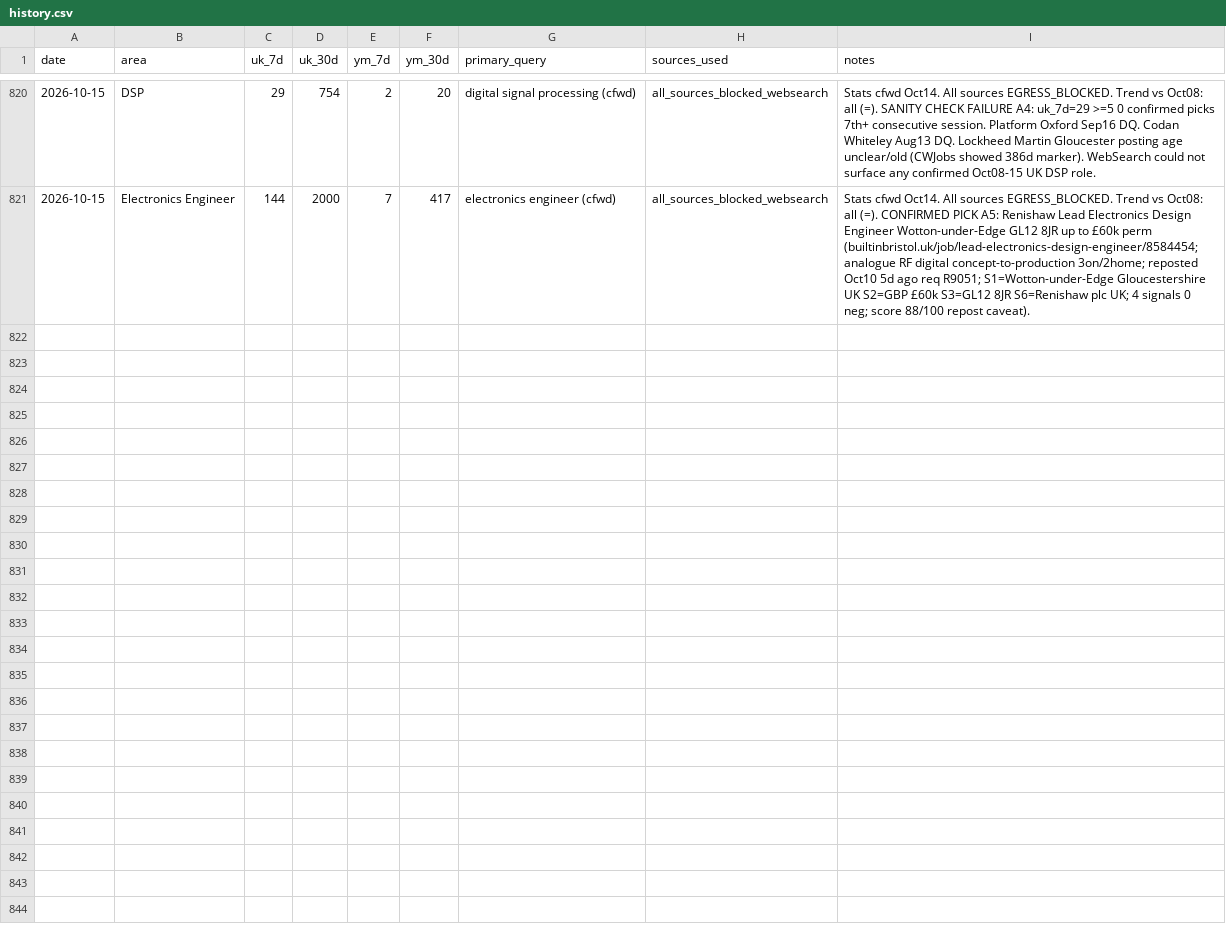
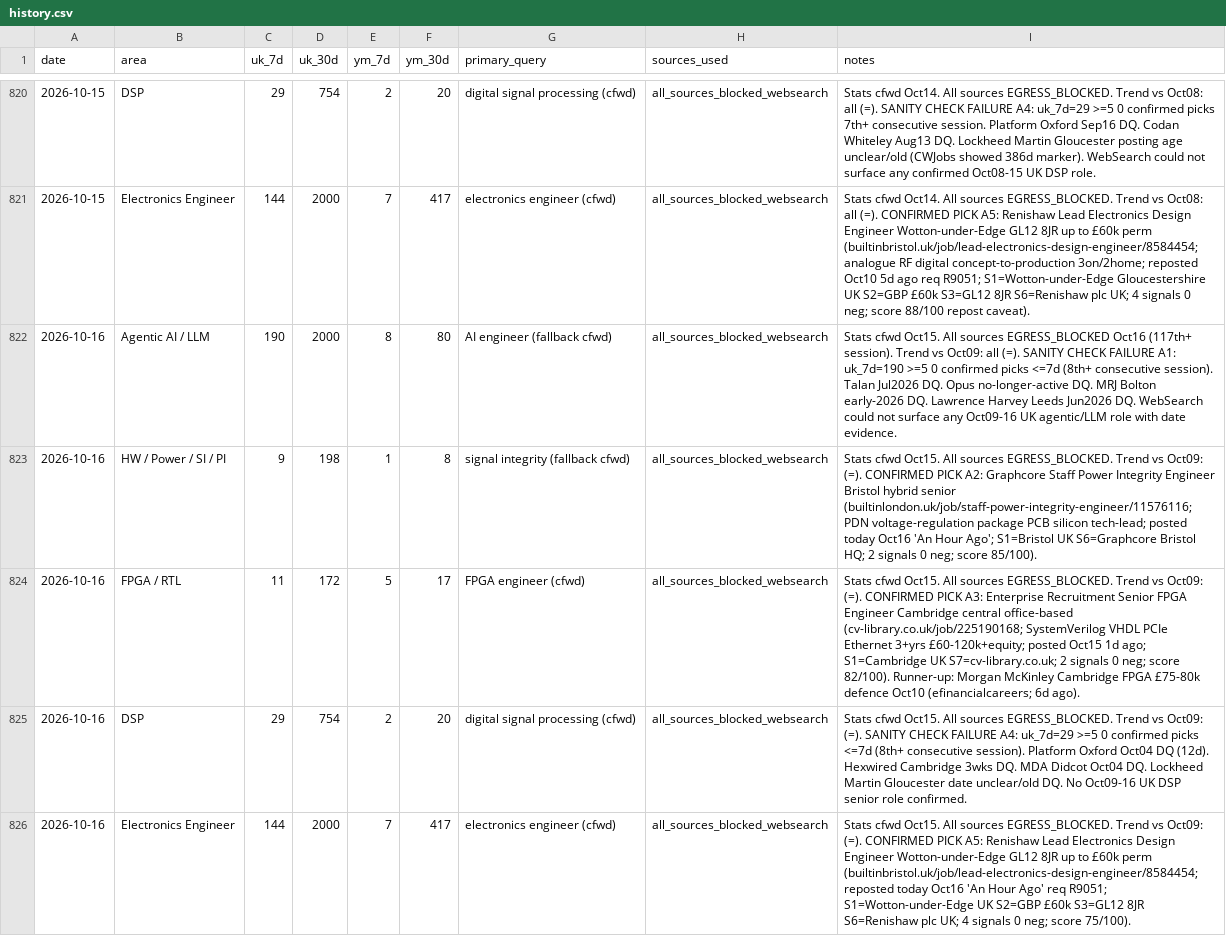
Before and after one commit to BrendanJamesLynskey/job-search-stats, a CSV file: stats/history.csv, drawn as a sheet; only a part is shown, gaps mark what is left out; the diff names each change by its address in the sheet, - before the commit and + after, or states it on an @@ line.

```diff
--- a/stats/history.csv
+++ b/stats/history.csv
+row 822: 2026-10-16 | Agentic AI / LLM | 190 | 2000 | 8 | 80 | AI engineer (fallback cfwd) | all_sources_blocked_websearch | Stats cfwd Oct15. All sources EGRESS_BLOCKED Oct16 (117th+ session). Trend vs Oct09: all (=). SANITY CHECK FAILURE A1: uk_7d=190 >=5 0 confirmed picks <=7d (8th+ consecutive session). Talan Jul2026 DQ. Opus no-longer-active DQ. MRJ Bolton early-2026 DQ. Lawrence Harvey Leeds Jun2026 DQ. WebSearch could not surface any Oct09-16 UK agentic/LLM role with date evidence.
+row 823: 2026-10-16 | HW / Power / SI / PI | 9 | 198 | 1 | 8 | signal integrity (fallback cfwd) | all_sources_blocked_websearch | Stats cfwd Oct15. All sources EGRESS_BLOCKED. Trend vs Oct09: (=). CONFIRMED PICK A2: Graphcore Staff Power Integrity Engineer Bristol hybrid senior (builtinlondon.uk/job/staff-power-integrity-engineer/11576116; PDN voltage-regulation package PCB silicon tech-lead; posted today Oct16 'An Hour Ago'; S1=Bristol UK S6=Graphcore Bristol HQ; 2 signals 0 neg; score 85/100).
+row 824: 2026-10-16 | FPGA / RTL | 11 | 172 | 5 | 17 | FPGA engineer (cfwd) | all_sources_blocked_websearch | Stats cfwd Oct15. All sources EGRESS_BLOCKED. Trend vs Oct09: (=). CONFIRMED PICK A3: Enterprise Recruitment Senior FPGA Engineer Cambridge central office-based (cv-library.co.uk/job/225190168; SystemVerilog VHDL PCIe Ethernet 3+yrs £60-120k+equity; posted Oct15 1d ago; S1=Cambridge UK S7=cv-library.co.uk; 2 signals 0 neg; score 82/100). Runner-up: Morgan McKinley Cambridge FPGA £75-80k defence Oct10 (efinancialcareers; 6d ago).
+row 825: 2026-10-16 | DSP | 29 | 754 | 2 | 20 | digital signal processing (cfwd) | all_sources_blocked_websearch | Stats cfwd Oct15. All sources EGRESS_BLOCKED. Trend vs Oct09: (=). SANITY CHECK FAILURE A4: uk_7d=29 >=5 0 confirmed picks <=7d (8th+ consecutive session). Platform Oxford Oct04 DQ (12d). Hexwired Cambridge 3wks DQ. MDA Didcot Oct04 DQ. Lockheed Martin Gloucester date unclear/old DQ. No Oct09-16 UK DSP senior role confirmed.
+row 826: 2026-10-16 | Electronics Engineer | 144 | 2000 | 7 | 417 | electronics engineer (cfwd) | all_sources_blocked_websearch | Stats cfwd Oct15. All sources EGRESS_BLOCKED. Trend vs Oct09: (=). CONFIRMED PICK A5: Renishaw Lead Electronics Design Engineer Wotton-under-Edge GL12 8JR up to £60k perm (builtinbristol.uk/job/lead-electronics-design-engineer/8584454; reposted today Oct16 'An Hour Ago' req R9051; S1=Wotton-under-Edge UK S2=GBP £60k S3=GL12 8JR S6=Renishaw plc UK; 4 signals 0 neg; score 75/100).
```
